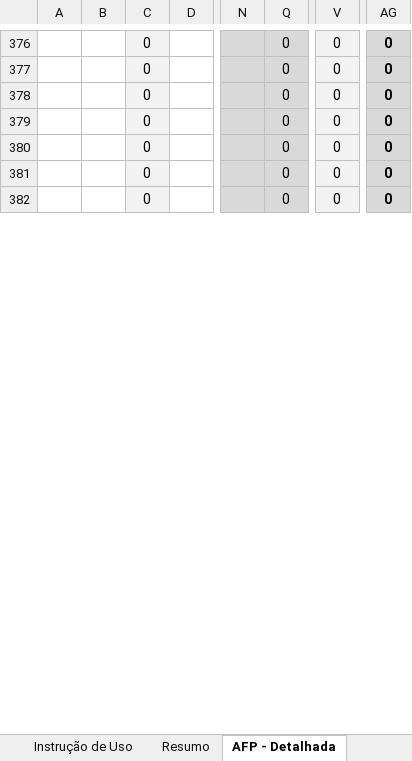
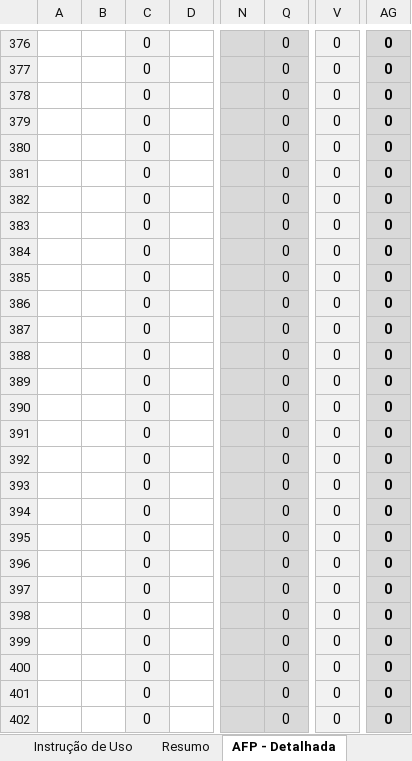
Before and after one commit to victorafarias/abaco, an Excel workbook: backend/src/main/resources/reports/planilhas/modelo1-basis.xlsx, sheet AFP - Detalhada, drawn as a sheet; only a part is shown, gaps mark what is left out; values as stored, in another font and other column widths than the file's, no borders; charts and pictures and conditional formats not drawn; rows hold the shown columns only; the diff covers the shown part only; the diff names each change by its address in the sheet, - before the commit and + after, or states it on an @@ line.

```diff
--- a/backend/src/main/resources/reports/planilhas/modelo1-basis.xlsx (sheet AFP - Detalhada)
+++ b/backend/src/main/resources/reports/planilhas/modelo1-basis.xlsx (sheet AFP - Detalhada)
+row 383:  |  | 0 |  |  | 0 | 0 | 0
+row 384:  |  | 0 |  |  | 0 | 0 | 0
+row 385:  |  | 0 |  |  | 0 | 0 | 0
+row 386:  |  | 0 |  |  | 0 | 0 | 0
+row 387:  |  | 0 |  |  | 0 | 0 | 0
+row 388:  |  | 0 |  |  | 0 | 0 | 0
+row 389:  |  | 0 |  |  | 0 | 0 | 0
+row 390:  |  | 0 |  |  | 0 | 0 | 0
+row 391:  |  | 0 |  |  | 0 | 0 | 0
+row 392:  |  | 0 |  |  | 0 | 0 | 0
+row 393:  |  | 0 |  |  | 0 | 0 | 0
+row 394:  |  | 0 |  |  | 0 | 0 | 0
+row 395:  |  | 0 |  |  | 0 | 0 | 0
+row 396:  |  | 0 |  |  | 0 | 0 | 0
+row 397:  |  | 0 |  |  | 0 | 0 | 0
+row 398:  |  | 0 |  |  | 0 | 0 | 0
+row 399:  |  | 0 |  |  | 0 | 0 | 0
+row 400:  |  | 0 |  |  | 0 | 0 | 0
+row 401:  |  | 0 |  |  | 0 | 0 | 0
+row 402:  |  | 0 |  |  | 0 | 0 | 0
```
Also changed, not shown: 227 added rows elsewhere in this sheet, sheet AFP - INM, hidden cells, charts or pictures, 1 other file.
